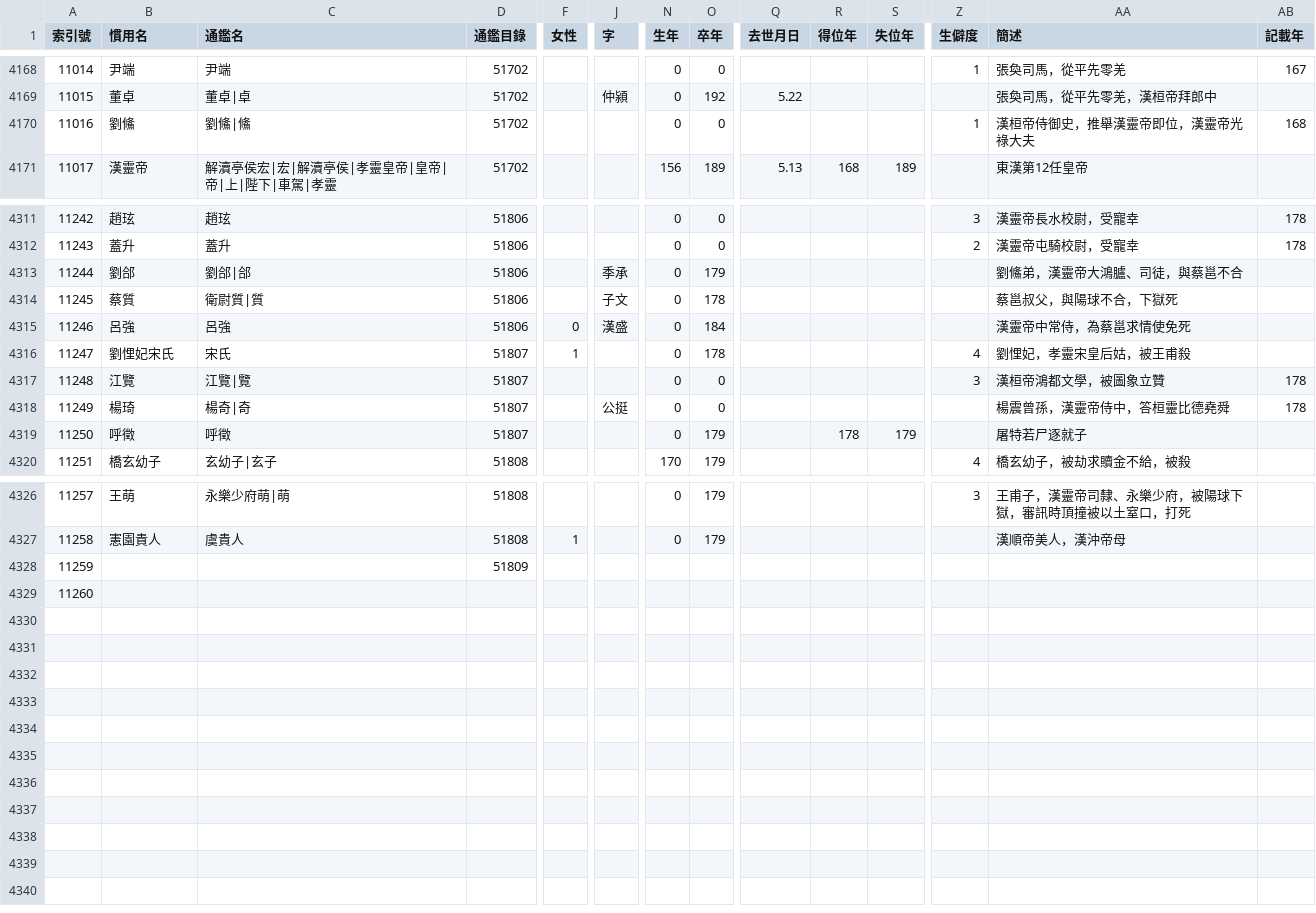
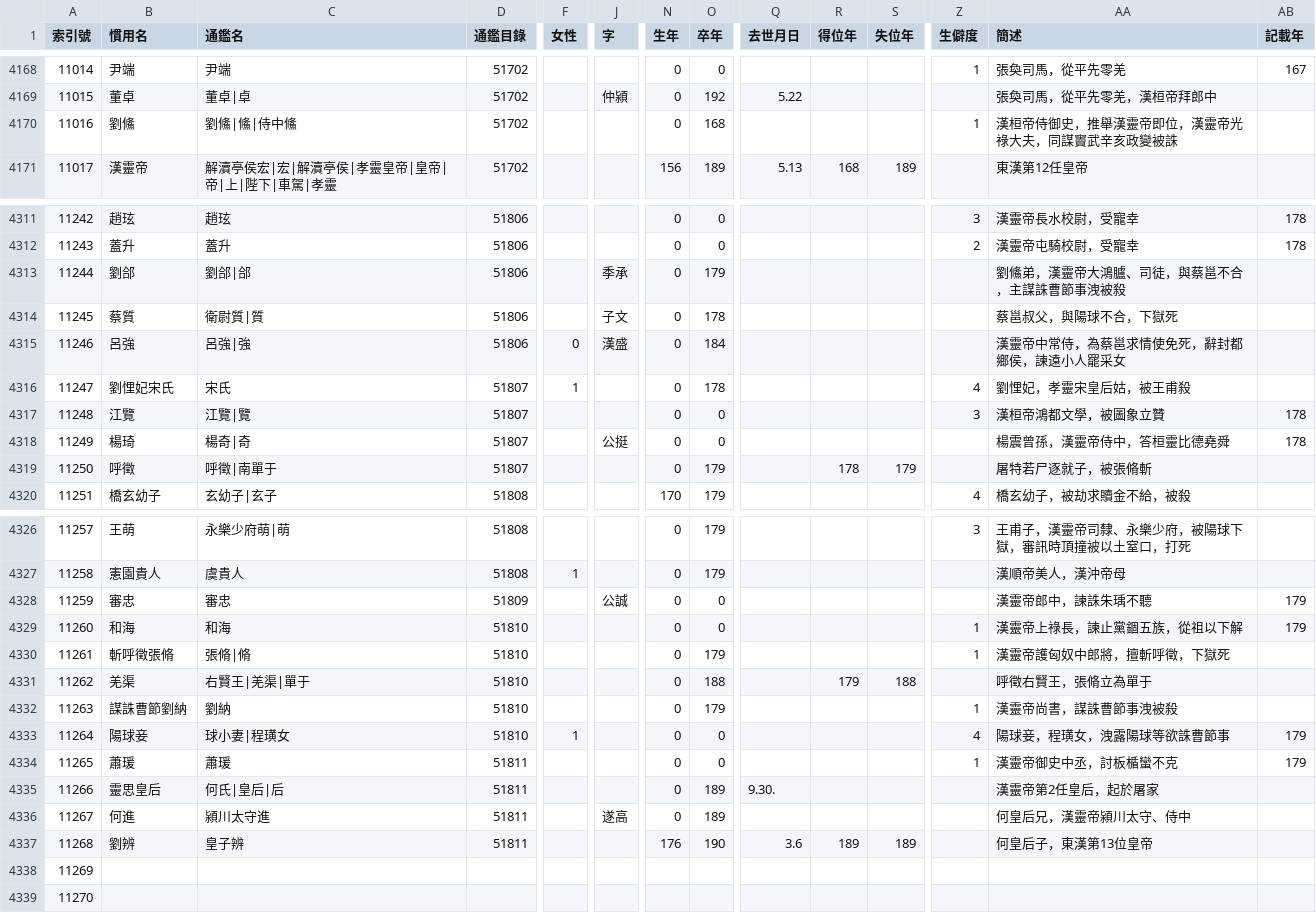
Before and after one commit to gintian/zizhitongjian, a CSV file: 1_主要數據/人物總表.csv, drawn as a sheet; only a part is shown, gaps mark what is left out; addresses are those after the commit; rows hold the shown columns only; the diff covers the shown part only; the diff names each change by its address in the sheet, - before the commit and + after, or states it on an @@ line.

```diff
--- a/1_主要數據/人物總表.csv
+++ b/1_主要數據/人物總表.csv
-C4170 (通鑑名): 劉鯈|鯈
+C4170 (通鑑名): 劉鯈|鯈|侍中鯈
-O4170 (卒年): 0
+O4170 (卒年): 168
-AA4170 (簡述): 漢桓帝侍御史，推舉漢靈帝即位，漢靈帝光祿大夫
+AA4170 (簡述): 漢桓帝侍御史，推舉漢靈帝即位，漢靈帝光祿大夫，同謀竇武辛亥政變被誅
-AB4170 (記載年): 168
+AB4170 (記載年): (empty)
-AA4313 (簡述): 劉鯈弟，漢靈帝大鴻臚、司徒，與蔡邕不合
+AA4313 (簡述): 劉鯈弟，漢靈帝大鴻臚、司徒，與蔡邕不合，主謀誅曹節事洩被殺
-C4315 (通鑑名): 呂強
+C4315 (通鑑名): 呂強|強
-AA4315 (簡述): 漢靈帝中常侍，為蔡邕求情使免死
+AA4315 (簡述): 漢靈帝中常侍，為蔡邕求情使免死，辭封都鄉侯，諫遠小人罷采女
-C4319 (通鑑名): 呼徵
+C4319 (通鑑名): 呼徵|南單于
-AA4319 (簡述): 屠特若尸逐就子
+AA4319 (簡述): 屠特若尸逐就子，被張脩斬
+row 4328: 11259 | 審忠 | 審忠 | 51809 |  | 公誠 | 0 | 0 |  |  |  |  | 漢靈帝郎中，諫誅朱瑀不聽 | 179
+row 4329: 11260 | 和海 | 和海 | 51810 |  |  | 0 | 0 |  |  |  | 1 | 漢靈帝上祿長，諫止黨錮五族，從祖以下解 | 179
+row 4330: 11261 | 斬呼徵張脩 | 張脩|脩 | 51810 |  |  | 0 | 179 |  |  |  | 1 | 漢靈帝護匈奴中郎將，擅斬呼徵，下獄死
+row 4331: 11262 | 羌渠 | 右賢王|羌渠|單于 | 51810 |  |  | 0 | 188 |  | 179 | 188 |  | 呼徵右賢王，張脩立為單于
+row 4332: 11263 | 謀誅曹節劉納 | 劉納 | 51810 |  |  | 0 | 179 |  |  |  | 1 | 漢靈帝尚書，謀誅曹節事洩被殺
+row 4333: 11264 | 陽球妾 | 球小妻|程璜女 | 51810 | 1 |  | 0 | 0 |  |  |  | 4 | 陽球妾，程璜女，洩露陽球等欲誅曹節事 | 179
+row 4334: 11265 | 蕭瑗 | 蕭瑗 | 51811 |  |  | 0 | 0 |  |  |  | 1 | 漢靈帝御史中丞，討板楯蠻不克 | 179
+row 4335: 11266 | 靈思皇后 | 何氏|皇后|后 | 51811 |  |  | 0 | 189 | 9.30. |  |  |  | 漢靈帝第2任皇后，起於屠家
+row 4336: 11267 | 何進 | 潁川太守進 | 51811 |  | 遂高 | 0 | 189 |  |  |  |  | 何皇后兄，漢靈帝潁川太守、侍中
+row 4337: 11268 | 劉辨 | 皇子辨 | 51811 |  |  | 176 | 190 | 3.6 | 189 | 189 |  | 何皇后子，東漢第13位皇帝
@@ column A (索引號) renumbered from row 4338 down @@
-D4338 (通鑑目錄): 51809
+D4338 (通鑑目錄): (empty)
```
Also changed, not shown: 5 edited cells elsewhere in this file, 1_主要數據/通鑑目錄.csv, 2 other files.
